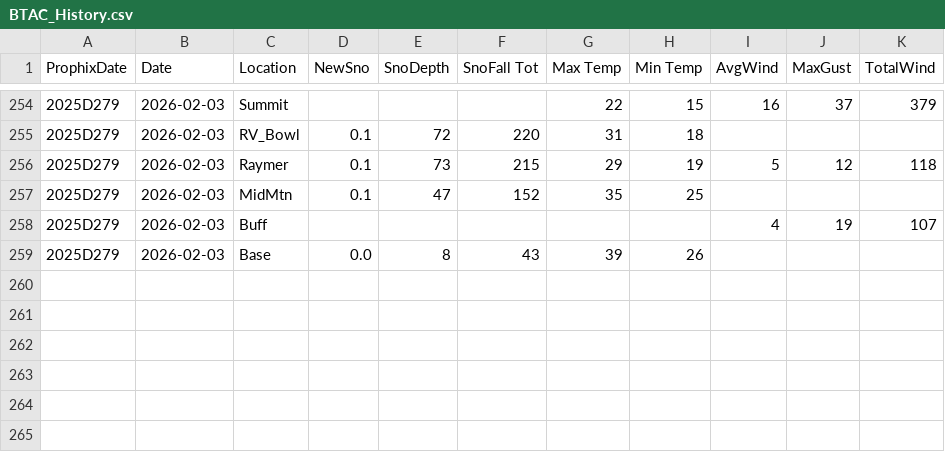
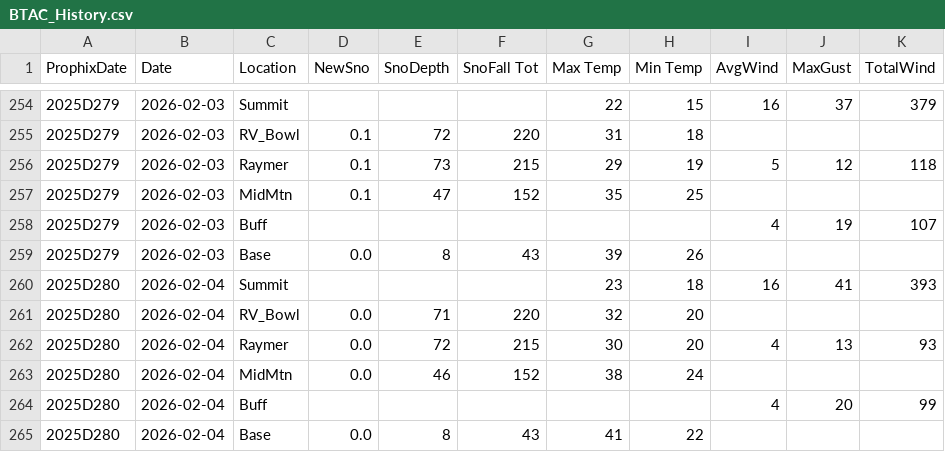
Before and after one commit to DtaRprt/WeatherScrape, a CSV file: BTAC_History.csv, drawn as a sheet; only a part is shown, gaps mark what is left out.

Commit message:
Weather Updated as of Thu Feb  5 06:58:00 MST 2026

```diff
--- a/BTAC_History.csv
+++ b/BTAC_History.csv
@@ -259 +259,7 @@ ProphixDate,Date,Location,NewSno,SnoDepth,SnoFall Tot,Max Temp,Min Temp,AvgWind,
 2025D279,2026-02-03,Base,0.0,8,43,39,26,,,
+2025D280,2026-02-04,Summit,,,,23,18,16,41,393
+2025D280,2026-02-04,RV_Bowl,0.0,71,220,32,20,,,
+2025D280,2026-02-04,Raymer,0.0,72,215,30,20,4,13,93
+2025D280,2026-02-04,MidMtn,0.0,46,152,38,24,,,
+2025D280,2026-02-04,Buff,,,,,,4,20,99
+2025D280,2026-02-04,Base,0.0,8,43,41,22,,,
```
